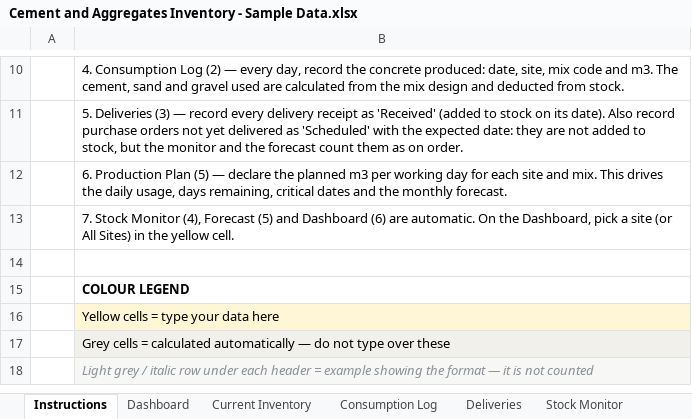
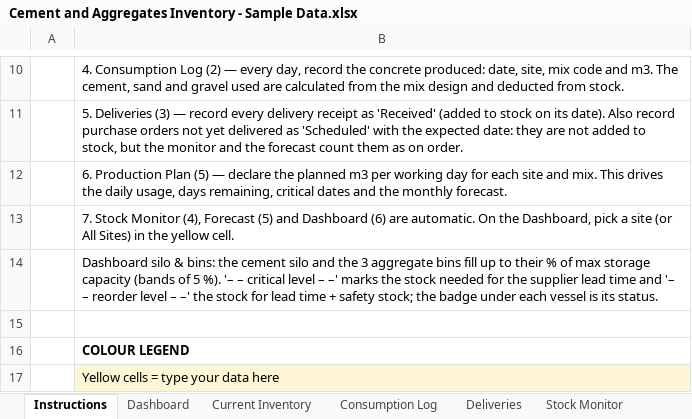
Before and after one commit to lctandoc10-sudo/housing-dashboard-data, an Excel workbook: materials-inventory/Cement and Aggregates Inventory - Sample Data.xlsx, sheet Instructions, drawn as a sheet; only a part is shown, gaps mark what is left out; the shorter side is filled out with more unchanged rows; values as stored, in another font and other column widths than the file's, no borders; the diff names each change by its address in the sheet, - before the commit and + after, or states it on an @@ line.

```diff
--- a/materials-inventory/Cement and Aggregates Inventory - Sample Data.xlsx (sheet Instructions)
+++ b/materials-inventory/Cement and Aggregates Inventory - Sample Data.xlsx (sheet Instructions)
+row 14:  | Dashboard silo & bins: the cement silo and the 3 aggregate bins fill up to their % of max storage capacity (bands of 5 %). '– – critical level – –' marks the stock needed for the supplier lead time and '– – reorder level – –' the stock for lead time + safety stock; the badge under each vessel is its status.
```
Also changed, not shown: sheet Dashboard, formulas that keep their value, charts or pictures, materials-inventory/Cement and Aggregates Inventory.xlsx, 2 other files.
